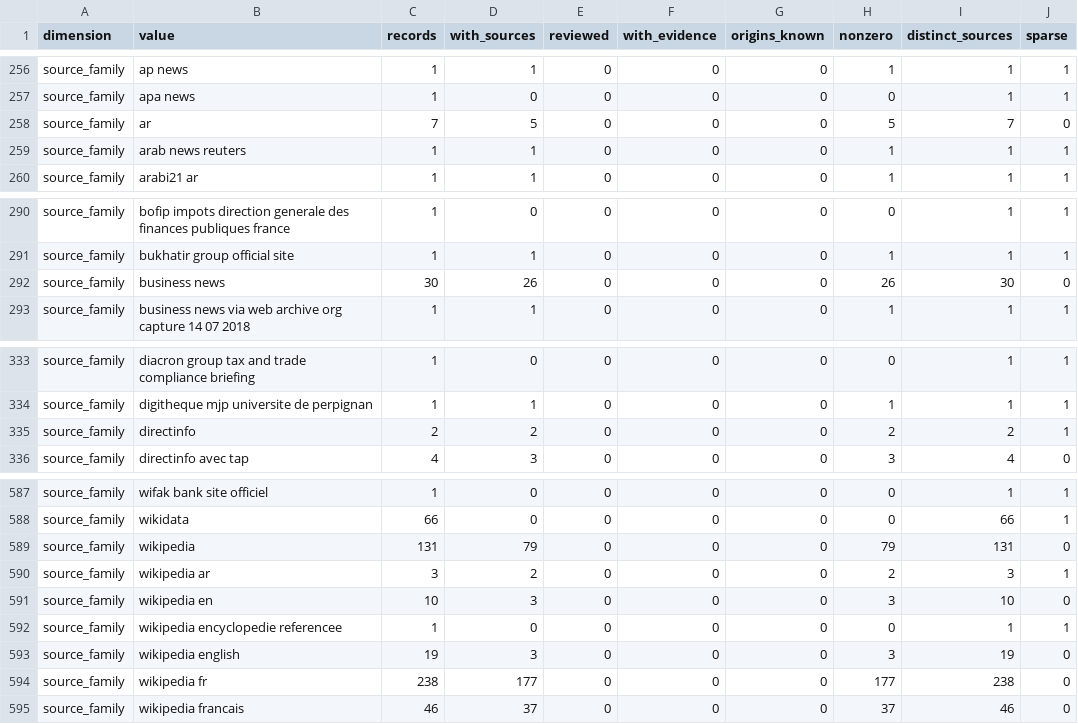
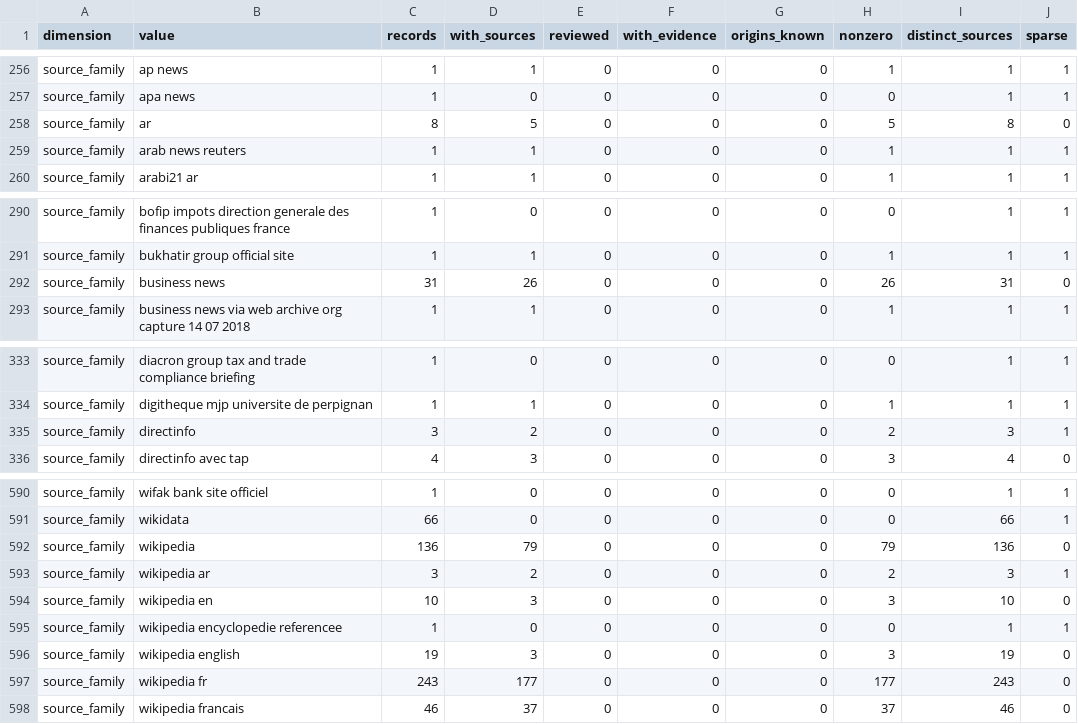
Before and after one commit to deepontology/deeptunisia, a CSV file: output/coverage.csv, drawn as a sheet; only a part is shown, gaps mark what is left out; the diff covers the shown part only.

```diff
--- a/output/coverage.csv
+++ b/output/coverage.csv
@@ -257,3 +257,3 @@ source_family,ap news,1,1,0,0,0,1,1,1
 source_family,apa news,1,0,0,0,0,0,1,1
-source_family,ar,7,5,0,0,0,5,7,0
+source_family,ar,8,5,0,0,0,5,8,0
 source_family,arab news reuters,1,1,0,0,0,1,1,1
@@ -291,3 +291,3 @@ source_family,bofip impots direction generale des finances publiques france,1,0,
 source_family,bukhatir group official site,1,1,0,0,0,1,1,1
-source_family,business news,30,26,0,0,0,26,30,0
+source_family,business news,31,26,0,0,0,26,31,0
 source_family,business news via web archive org capture 14 07 2018,1,1,0,0,0,1,1,1
@@ -334,3 +334,3 @@ source_family,diacron group tax and trade compliance briefing,1,0,0,0,0,0,1,1
 source_family,digitheque mjp universite de perpignan,1,1,0,0,0,1,1,1
-source_family,directinfo,2,2,0,0,0,2,2,1
+source_family,directinfo,3,2,0,0,0,2,3,1
 source_family,directinfo avec tap,4,3,0,0,0,3,4,0
@@ -588,3 +591,3 @@ source_family,wifak bank site officiel,1,0,0,0,0,0,1,1
 source_family,wikidata,66,0,0,0,0,0,66,1
-source_family,wikipedia,131,79,0,0,0,79,131,0
+source_family,wikipedia,136,79,0,0,0,79,136,0
 source_family,wikipedia ar,3,2,0,0,0,2,3,1
@@ -593,3 +596,3 @@ source_family,wikipedia encyclopedie referencee,1,0,0,0,0,0,1,1
 source_family,wikipedia english,19,3,0,0,0,3,19,0
-source_family,wikipedia fr,238,177,0,0,0,177,238,0
+source_family,wikipedia fr,243,177,0,0,0,177,243,0
 source_family,wikipedia francais,46,37,0,0,0,37,46,0
```
Also changed, not shown: 3 added rows and 10 edited cells elsewhere in this file, 17 other files.
